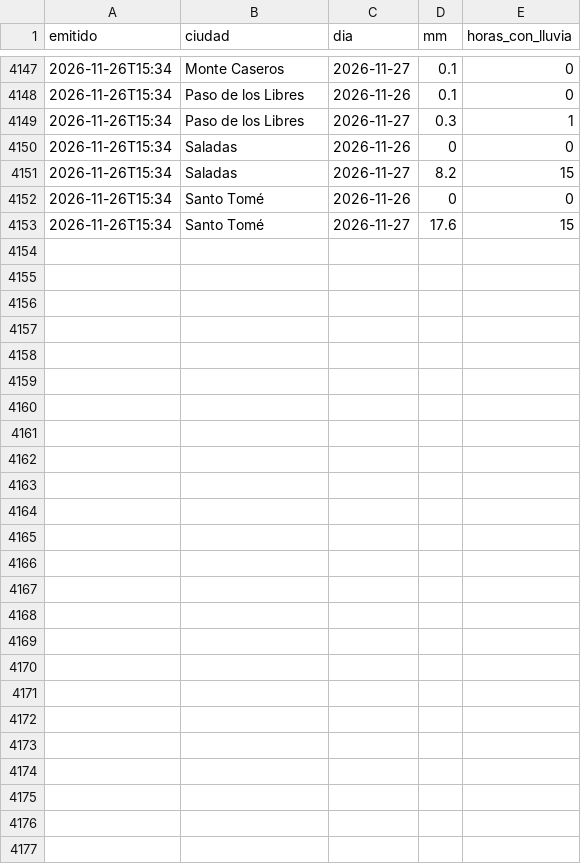
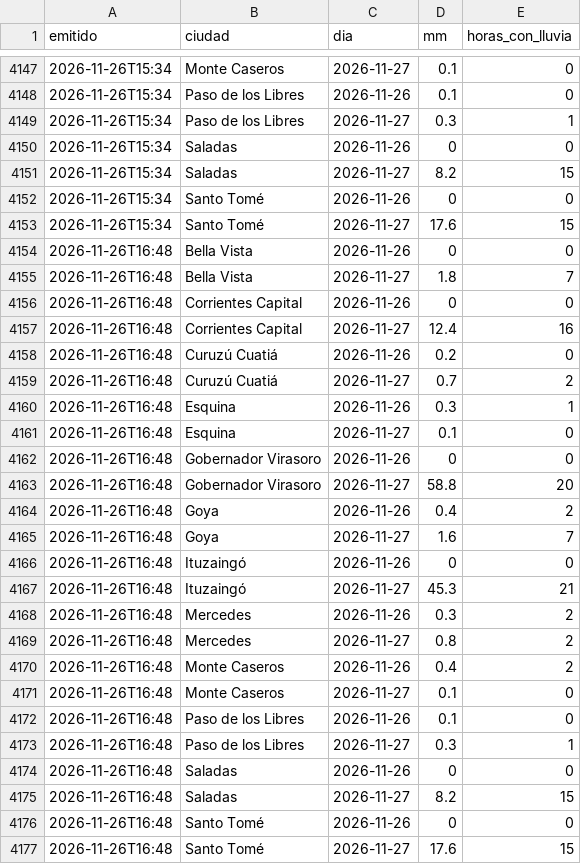
Before and after one commit to tablerocorrientes/tablerocorrientes.github.io, a CSV file: data/registro/pronostico_lluvia_dia.csv, drawn as a sheet; only a part is shown, gaps mark what is left out; the diff names each change by its address in the sheet, - before the commit and + after, or states it on an @@ line.

```diff
--- a/data/registro/pronostico_lluvia_dia.csv
+++ b/data/registro/pronostico_lluvia_dia.csv
+row 4154: 2026-11-26T16:48 | Bella Vista | 2026-11-26 | 0 | 0
+row 4155: 2026-11-26T16:48 | Bella Vista | 2026-11-27 | 1.8 | 7
+row 4156: 2026-11-26T16:48 | Corrientes Capital | 2026-11-26 | 0 | 0
+row 4157: 2026-11-26T16:48 | Corrientes Capital | 2026-11-27 | 12.4 | 16
+row 4158: 2026-11-26T16:48 | Curuzú Cuatiá | 2026-11-26 | 0.2 | 0
+row 4159: 2026-11-26T16:48 | Curuzú Cuatiá | 2026-11-27 | 0.7 | 2
+row 4160: 2026-11-26T16:48 | Esquina | 2026-11-26 | 0.3 | 1
+row 4161: 2026-11-26T16:48 | Esquina | 2026-11-27 | 0.1 | 0
+row 4162: 2026-11-26T16:48 | Gobernador Virasoro | 2026-11-26 | 0 | 0
+row 4163: 2026-11-26T16:48 | Gobernador Virasoro | 2026-11-27 | 58.8 | 20
+row 4164: 2026-11-26T16:48 | Goya | 2026-11-26 | 0.4 | 2
+row 4165: 2026-11-26T16:48 | Goya | 2026-11-27 | 1.6 | 7
+row 4166: 2026-11-26T16:48 | Ituzaingó | 2026-11-26 | 0 | 0
+row 4167: 2026-11-26T16:48 | Ituzaingó | 2026-11-27 | 45.3 | 21
+row 4168: 2026-11-26T16:48 | Mercedes | 2026-11-26 | 0.3 | 2
+row 4169: 2026-11-26T16:48 | Mercedes | 2026-11-27 | 0.8 | 2
+row 4170: 2026-11-26T16:48 | Monte Caseros | 2026-11-26 | 0.4 | 2
+row 4171: 2026-11-26T16:48 | Monte Caseros | 2026-11-27 | 0.1 | 0
+row 4172: 2026-11-26T16:48 | Paso de los Libres | 2026-11-26 | 0.1 | 0
+row 4173: 2026-11-26T16:48 | Paso de los Libres | 2026-11-27 | 0.3 | 1
+row 4174: 2026-11-26T16:48 | Saladas | 2026-11-26 | 0 | 0
+row 4175: 2026-11-26T16:48 | Saladas | 2026-11-27 | 8.2 | 15
+row 4176: 2026-11-26T16:48 | Santo Tomé | 2026-11-26 | 0 | 0
+row 4177: 2026-11-26T16:48 | Santo Tomé | 2026-11-27 | 17.6 | 15
```
Also changed, not shown: data/registro/pronostico_lluvia_horaria_capital.csv, 5 other files.
